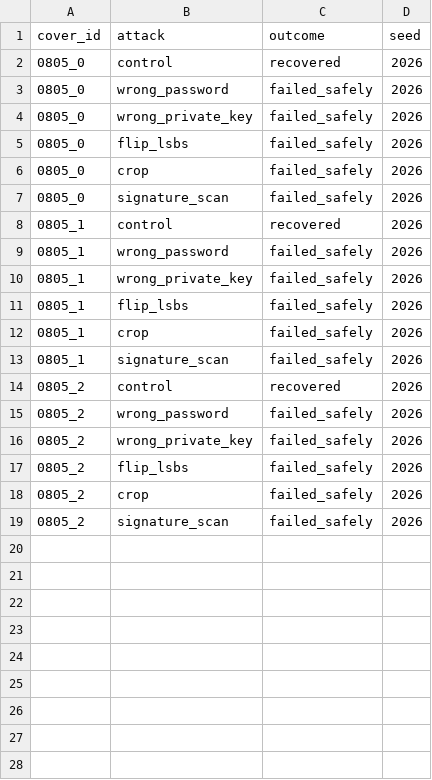
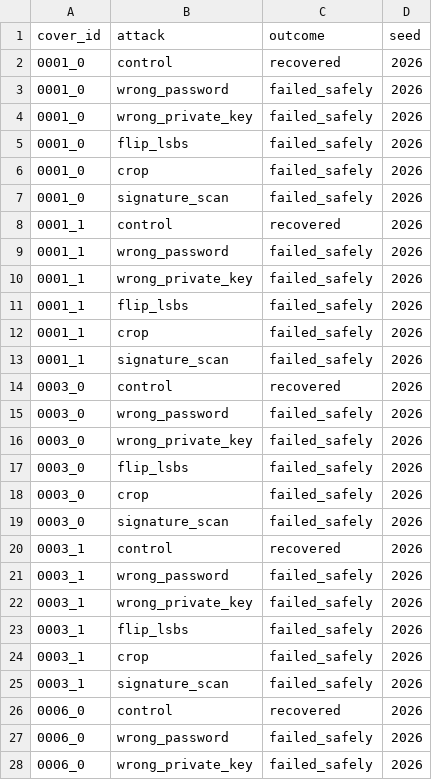
Before and after one commit to ahmedsaalman/StegoShield, a CSV file: experiments/results/attacks.csv, drawn as a sheet; only a part is shown; the diff covers the shown part only.

Commit message:
phase 5: rerun experiments and update docs for the improved detector
All experiments rerun on the new held-out split (417 covers from 180
photos, up from 100 covers from 20) with the 258-feature detector and
its tuned 0.72 threshold.

Headline numbers now in results.md and the final report:
- Detector: ROC-AUC 0.868 overall, 4.1 % false alarms, precision 0.995.
  Replacement AUC 0.886 (5 %) to 0.995 (50 %); matching 0.651 to 0.963.
- Pre-flight: predicted Low never detected (0 / 540); High 88 % detected
  (High starts at 65 %, below the threshold); Spearman 0.985.
- Quality, robustness and security results unchanged in substance.

- docs/results.md: rewritten tables and interpretation; matching is no
  longer described as undetectable; first-vs-final detector comparison.
- docs/final_report.md: abstract, detector design (900 photos, 258
  features, threshold), evaluation, limitations, conclusion, timings.
- docs/demo_script.md: re-dry-run on cover 0854_0 (still held out).
  Pre-flight now shows 9 KB -> Medium with a 4.8 KB suggestion, then
  4 KB -> Low; the live message is ~3.8 KB; detector contrast keeps the
  ~8.6 KB images (replacement 98-100 %, matching 30-45 %).
- docs/evaluation_lab_api.md, docs/phases.md: updated numbers and an
  improvement-round note under Phase 3.
- experiments/common.py: assert_held_out builds the split file when it
  is missing (detector_eval failed when run first after a reset).
- tests/test_api_lab.py: held-out count read from the split, not 100.

```diff
--- a/experiments/results/attacks.csv
+++ b/experiments/results/attacks.csv
@@ -1,19 +1,28 @@
 cover_id,attack,outcome,seed
-0805_0,control,recovered,2026
-0805_0,wrong_password,failed_safely,2026
-0805_0,wrong_private_key,failed_safely,2026
-0805_0,flip_lsbs,failed_safely,2026
-0805_0,crop,failed_safely,2026
-0805_0,signature_scan,failed_safely,2026
-0805_1,control,recovered,2026
-0805_1,wrong_password,failed_safely,2026
-0805_1,wrong_private_key,failed_safely,2026
-0805_1,flip_lsbs,failed_safely,2026
-0805_1,crop,failed_safely,2026
-0805_1,signature_scan,failed_safely,2026
-0805_2,control,recovered,2026
-0805_2,wrong_password,failed_safely,2026
-0805_2,wrong_private_key,failed_safely,2026
-0805_2,flip_lsbs,failed_safely,2026
-0805_2,crop,failed_safely,2026
-0805_2,signature_scan,failed_safely,2026
+0001_0,control,recovered,2026
+0001_0,wrong_password,failed_safely,2026
+0001_0,wrong_private_key,failed_safely,2026
+0001_0,flip_lsbs,failed_safely,2026
+0001_0,crop,failed_safely,2026
+0001_0,signature_scan,failed_safely,2026
+0001_1,control,recovered,2026
+0001_1,wrong_password,failed_safely,2026
+0001_1,wrong_private_key,failed_safely,2026
+0001_1,flip_lsbs,failed_safely,2026
+0001_1,crop,failed_safely,2026
+0001_1,signature_scan,failed_safely,2026
+0003_0,control,recovered,2026
+0003_0,wrong_password,failed_safely,2026
+0003_0,wrong_private_key,failed_safely,2026
+0003_0,flip_lsbs,failed_safely,2026
+0003_0,crop,failed_safely,2026
+0003_0,signature_scan,failed_safely,2026
+0003_1,control,recovered,2026
+0003_1,wrong_password,failed_safely,2026
+0003_1,wrong_private_key,failed_safely,2026
+0003_1,flip_lsbs,failed_safely,2026
+0003_1,crop,failed_safely,2026
+0003_1,signature_scan,failed_safely,2026
+0006_0,control,recovered,2026
+0006_0,wrong_password,failed_safely,2026
+0006_0,wrong_private_key,failed_safely,2026
```
Also changed, not shown: 3 added rows elsewhere in this file, experiments/results/detector_metrics.csv, experiments/results/preflight_eval_summary.csv, 16 other files.
